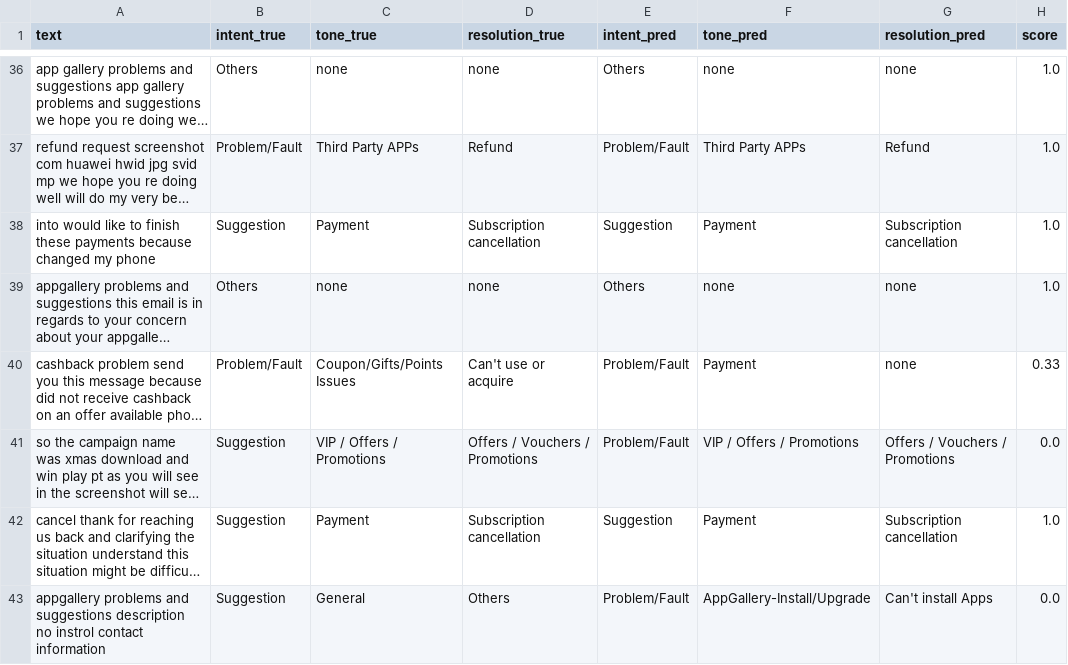
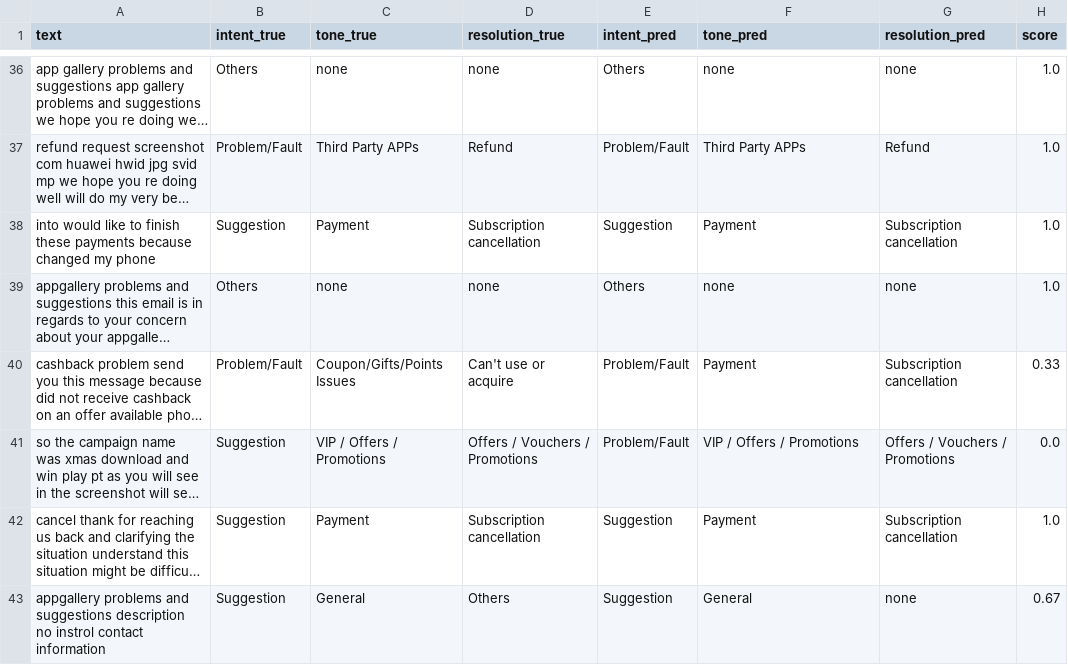
Before and after one commit to bobiseo/ene_evalu, a CSV file: out/predictions_chained_rf.csv, drawn as a sheet; only a part is shown, gaps mark what is left out; long unchanged cells end in …; the diff covers the shown part only; the diff names each change by its address in the sheet, - before the commit and + after, or states it on an @@ line.

```diff
--- a/out/predictions_chained_rf.csv
+++ b/out/predictions_chained_rf.csv
-G40 (resolution_pred): none
+G40 (resolution_pred): Subscription cancellation
-E43 (intent_pred): Problem/Fault
+E43 (intent_pred): Suggestion
-F43 (tone_pred): AppGallery-Install/Upgrade
+F43 (tone_pred): General
-G43 (resolution_pred): Can't install Apps
+G43 (resolution_pred): none
-H43 (score): 0.0
+H43 (score): 0.67
```
Also changed, not shown: 32 edited cells elsewhere in this file, out/cleaned_data_preview.csv, 4 other files.
